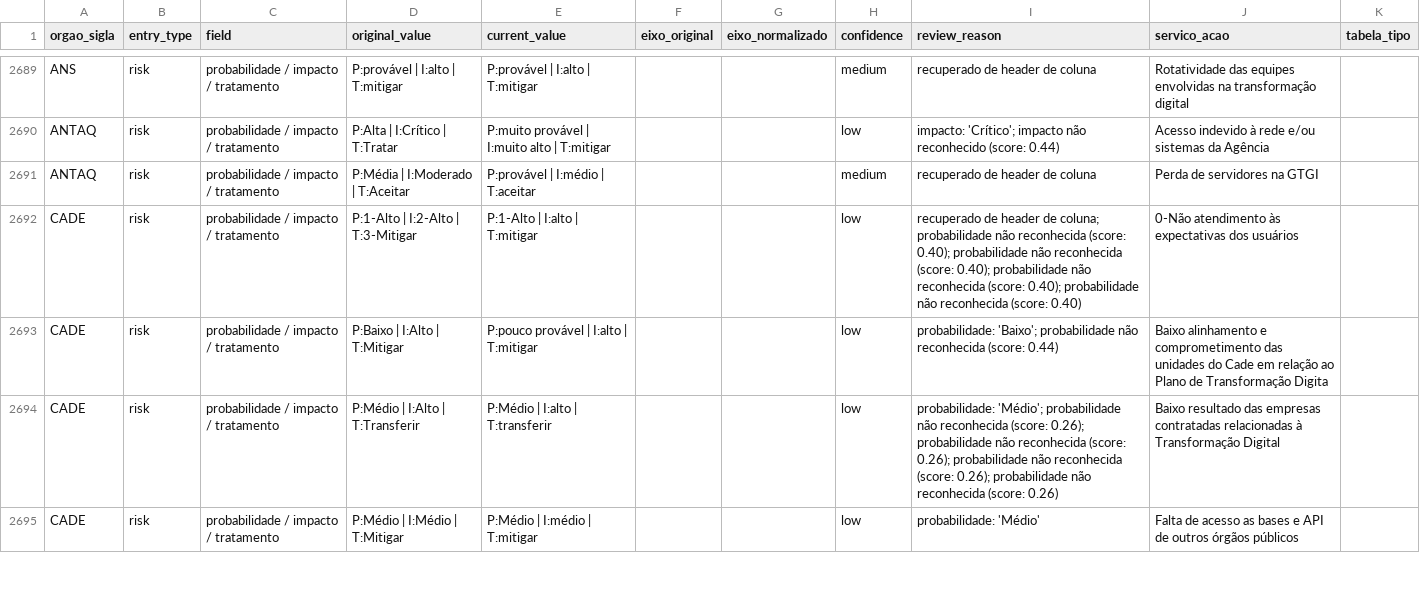
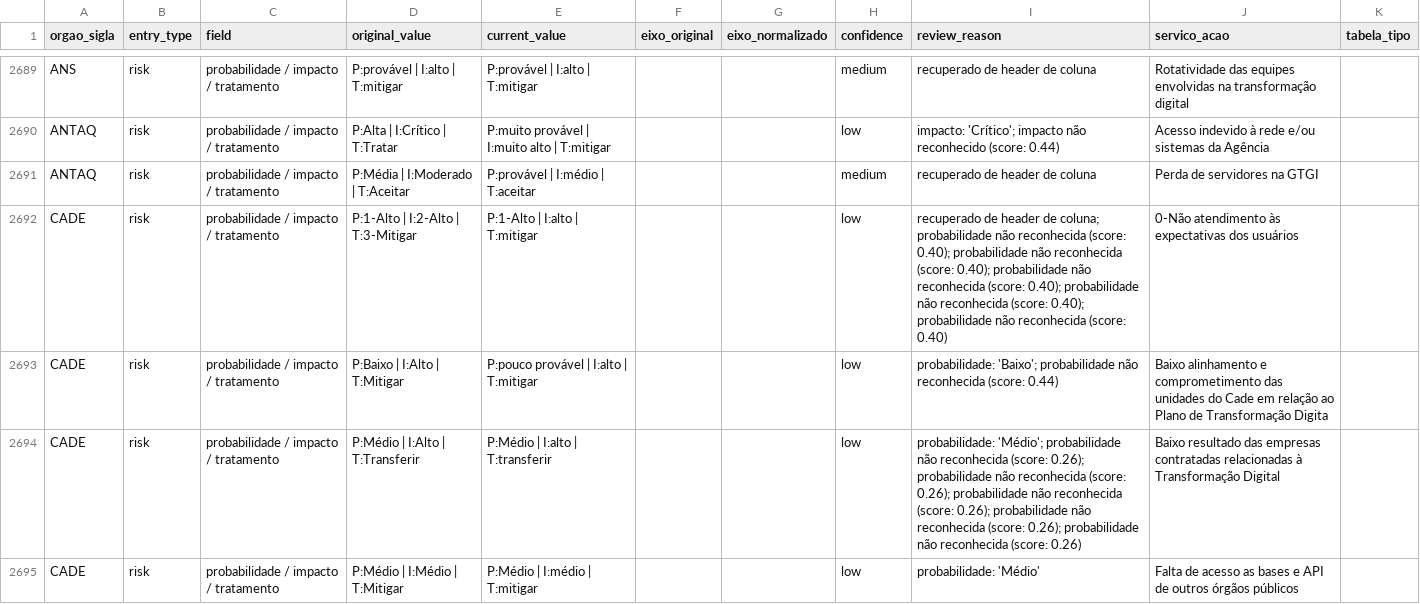
Before and after one commit to freirelucas/PTD, a CSV file: output/review_queue.csv, drawn as a sheet; only a part is shown, gaps mark what is left out; the diff covers the shown part only.

```diff
--- a/output/review_queue.csv
+++ b/output/review_queue.csv
@@ -2691,5 +2691,5 @@ ANTAQ,risk,probabilidade / impacto / tratamento,P:Alta | I:Crítico | T:Tratar,P
 ANTAQ,risk,probabilidade / impacto / tratamento,P:Média | I:Moderado | T:Aceitar,P:provável | I:médio | T:aceitar,,,medium,recuperado de header de coluna,Perda de servidores na GTGI,
-CADE,risk,probabilidade / impacto / tratamento,P:1-Alto | I:2-Alto | T:3-Mitigar,P:1-Alto | I:alto | T:mitigar,,,low,recuperado de header de coluna; probabilidade não reconhecida (score: 0.40); probabilidade não reconhecida (score: 0.40); probabilidade não reconhecida (score: 0.40); probabilidade não reconhecida (score: 0.40),0-Não atendimento às expectativas dos usuários,
+CADE,risk,probabilidade / impacto / tratamento,P:1-Alto | I:2-Alto | T:3-Mitigar,P:1-Alto | I:alto | T:mitigar,,,low,recuperado de header de coluna; probabilidade não reconhecida (score: 0.40); probabilidade não reconhecida (score: 0.40); probabilidade não reconhecida (score: 0.40); probabilidade não reconhecida (score: 0.40); probabilidade não reconhecida (score: 0.40),0-Não atendimento às expectativas dos usuários,
 CADE,risk,probabilidade / impacto / tratamento,P:Baixo | I:Alto | T:Mitigar,P:pouco provável | I:alto | T:mitigar,,,low,probabilidade: 'Baixo'; probabilidade não reconhecida (score: 0.44),Baixo alinhamento e comprometimento das unidades do Cade em relação ao Plano de Transformação Digita,
-CADE,risk,probabilidade / impacto / tratamento,P:Médio | I:Alto | T:Transferir,P:Médio | I:alto | T:transferir,,,low,probabilidade: 'Médio'; probabilidade não reconhecida (score: 0.26); probabilidade não reconhecida (score: 0.26); probabilidade não reconhecida (score: 0.26); probabilidade não reconhecida (score: 0.26),Baixo resultado das empresas contratadas relacionadas à Transformação Digital,
+CADE,risk,probabilidade / impacto / tratamento,P:Médio | I:Alto | T:Transferir,P:Médio | I:alto | T:transferir,,,low,probabilidade: 'Médio'; probabilidade não reconhecida (score: 0.26); probabilidade não reconhecida (score: 0.26); probabilidade não reconhecida (score: 0.26); probabilidade não reconhecida (score: 0.26); probabilidade não reconhecida (score: 0.26),Baixo resultado das empresas contratadas relacionadas à Transformação Digital,
 CADE,risk,probabilidade / impacto / tratamento,P:Médio | I:Médio | T:Mitigar,P:Médio | I:médio | T:mitigar,,,low,probabilidade: 'Médio',Falta de acesso as bases e API de outros órgãos públicos,
```
Also changed, not shown: 31 edited cells elsewhere in this file, output/risks.csv, 7 other files.
